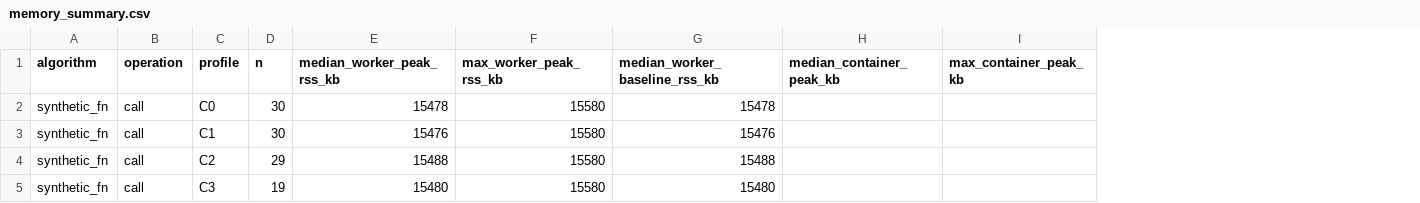
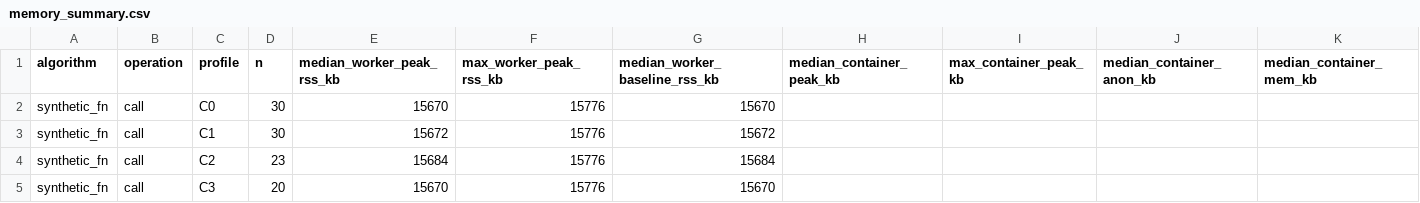
Before and after one commit to Aakifah09/crypto, a CSV file: examples/summary/memory_summary.csv, drawn as a sheet; only a part is shown; the diff names each change by its address in the sheet, - before the commit and + after, or states it on an @@ line.

```diff
--- a/examples/summary/memory_summary.csv
+++ b/examples/summary/memory_summary.csv
+column J (median_container_anon_kb), empty
+column K (median_container_mem_kb), empty
-E2 (median_worker_peak_rss_kb): 15478
+E2 (median_worker_peak_rss_kb): 15670
-F2:F5 (max_worker_peak_rss_kb): 15580
+F2:F5 (max_worker_peak_rss_kb): 15776
-G2 (median_worker_baseline_rss_kb): 15478
+G2 (median_worker_baseline_rss_kb): 15670
-E3 (median_worker_peak_rss_kb): 15476
+E3 (median_worker_peak_rss_kb): 15672
-G3 (median_worker_baseline_rss_kb): 15476
+G3 (median_worker_baseline_rss_kb): 15672
-D4 (n): 29
+D4 (n): 23
-E4 (median_worker_peak_rss_kb): 15488
+E4 (median_worker_peak_rss_kb): 15684
-G4 (median_worker_baseline_rss_kb): 15488
+G4 (median_worker_baseline_rss_kb): 15684
-D5 (n): 19
+D5 (n): 20
-E5 (median_worker_peak_rss_kb): 15480
+E5 (median_worker_peak_rss_kb): 15670
-G5 (median_worker_baseline_rss_kb): 15480
+G5 (median_worker_baseline_rss_kb): 15670
```
Also changed, not shown: examples/summary/completion_summary.csv, examples/summary/latency_summary.csv, 19 other files.
